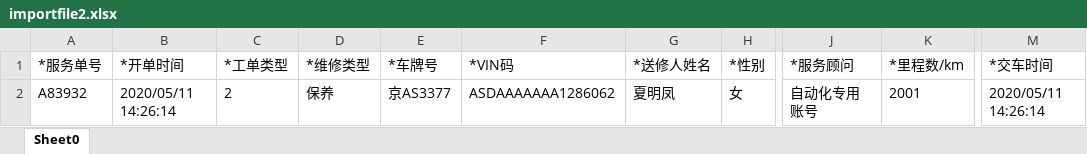
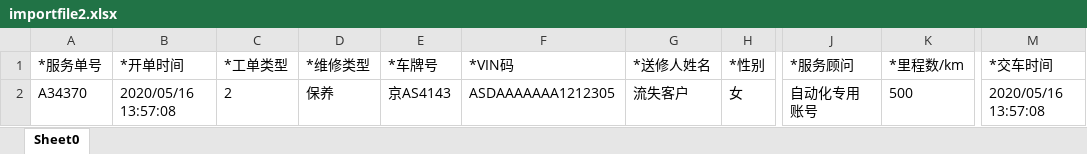
Before and after one commit to dy495/interface-test-framework, an Excel workbook: src/main/java/com/haisheng/framework/testng/bigScreen/jiaochen/xmf/file/importfile2.xlsx, sheet Sheet0, drawn as a sheet; only a part is shown, gaps mark what is left out; values as stored, in another font and other column widths than the file's, no borders; the diff names each change by its address in the sheet, - before the commit and + after, or states it on an @@ line.

```diff
--- a/src/main/java/com/haisheng/framework/testng/bigScreen/jiaochen/xmf/file/importfile2.xlsx (sheet Sheet0)
+++ b/src/main/java/com/haisheng/framework/testng/bigScreen/jiaochen/xmf/file/importfile2.xlsx (sheet Sheet0)
-A2 (*服务单号): A83932
+A2 (*服务单号): A34370
-B2 (*开单时间): 2020/05/11 14:26:14
+B2 (*开单时间): 2020/05/16 13:57:08
-E2 (*车牌号): 京AS3377
+E2 (*车牌号): 京AS4143
-F2 (*VIN码): ASDAAAAAAA1286062
+F2 (*VIN码): ASDAAAAAAA1212305
-G2 (*送修人姓名): 夏明凤
+G2 (*送修人姓名): 流失客户
-K2 (*里程数/km): 2001
+K2 (*里程数/km): 500
-M2 (*交车时间): 2020/05/11 14:26:14
+M2 (*交车时间): 2020/05/16 13:57:08
```
Also changed, not shown: 8 other files.
